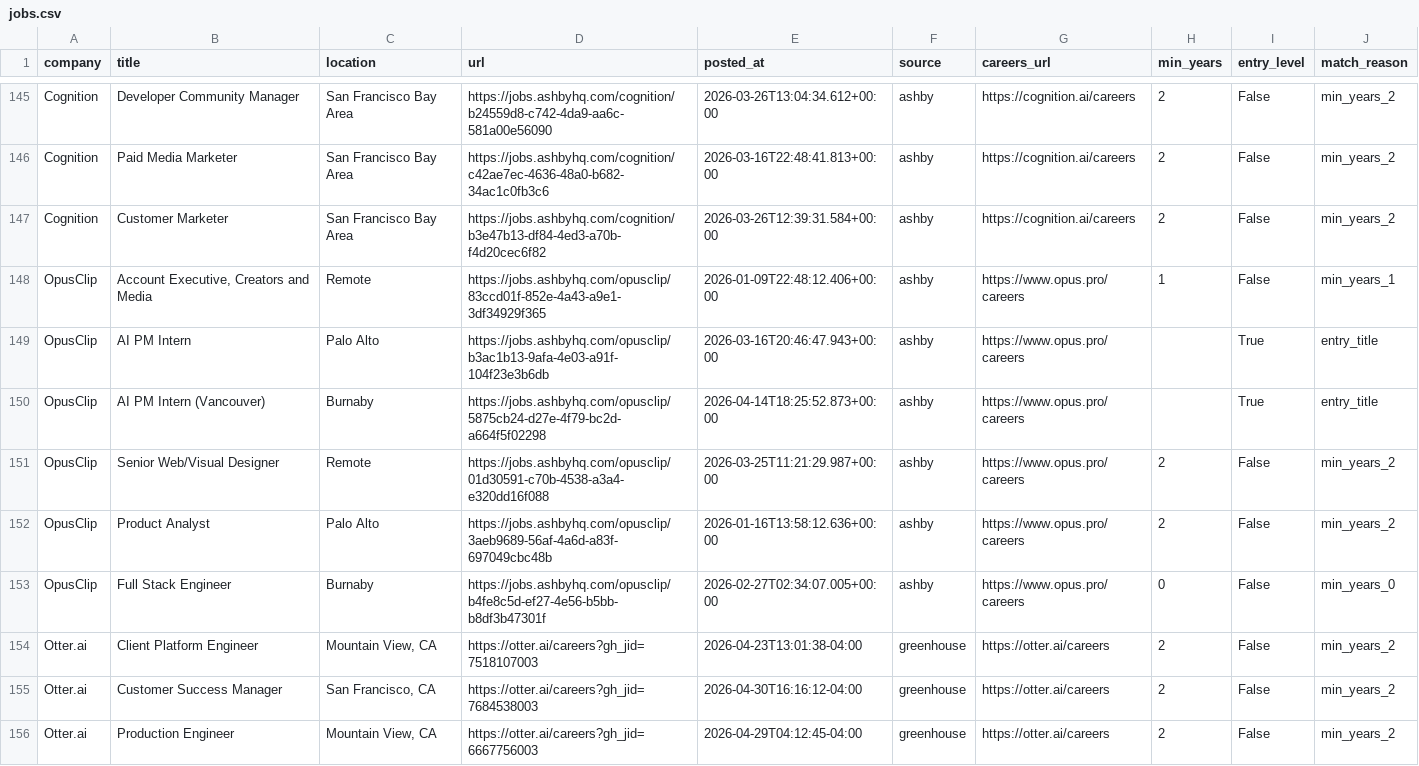
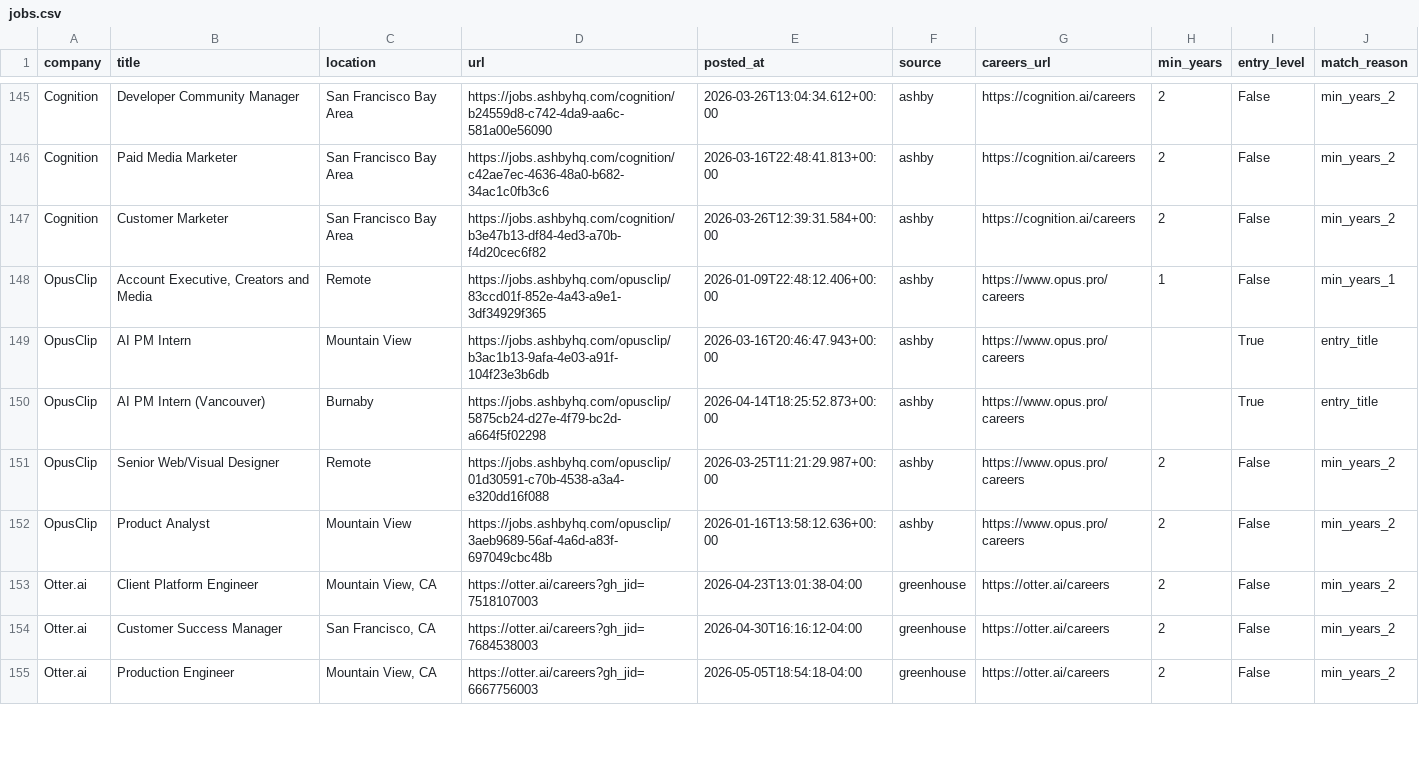
Before and after one commit to zachrosenblum/AI-Job-Board, a CSV file: New project/output/jobs.csv, drawn as a sheet; only a part is shown, gaps mark what is left out; the diff covers the shown part only.

```diff
--- a/New project/output/jobs.csv
+++ b/New project/output/jobs.csv
@@ -148,9 +148,8 @@ Cognition,Customer Marketer,San Francisco Bay Area,https://jobs.ashbyhq.com/cogn
 OpusClip,"Account Executive, Creators and Media",Remote,https://jobs.ashbyhq.com/opusclip/83ccd01f-852e-4a43-a9e1-3df34929f365,2026-01-09T22:48:12.406+00:00,ashby,https://www.opus.pro/careers,1,False,min_years_1
-OpusClip,AI PM Intern,Palo Alto,https://jobs.ashbyhq.com/opusclip/b3ac1b13-9afa-4e03-a91f-104f23e3b6db,2026-03-16T20:46:47.943+00:00,ashby,https://www.opus.pro/careers,,True,entry_title
+OpusClip,AI PM Intern,Mountain View,https://jobs.ashbyhq.com/opusclip/b3ac1b13-9afa-4e03-a91f-104f23e3b6db,2026-03-16T20:46:47.943+00:00,ashby,https://www.opus.pro/careers,,True,entry_title
 OpusClip,AI PM Intern (Vancouver),Burnaby,https://jobs.ashbyhq.com/opusclip/5875cb24-d27e-4f79-bc2d-a664f5f02298,2026-04-14T18:25:52.873+00:00,ashby,https://www.opus.pro/careers,,True,entry_title
 OpusClip,Senior Web/Visual Designer,Remote,https://jobs.ashbyhq.com/opusclip/01d30591-c70b-4538-a3a4-e320dd16f088,2026-03-25T11:21:29.987+00:00,ashby,https://www.opus.pro/careers,2,False,min_years_2
-OpusClip,Product Analyst,Palo Alto,https://jobs.ashbyhq.com/opusclip/3aeb9689-56af-4a6d-a83f-697049cbc48b,2026-01-16T13:58:12.636+00:00,ashby,https://www.opus.pro/careers,2,False,min_years_2
-OpusClip,Full Stack Engineer,Burnaby,https://jobs.ashbyhq.com/opusclip/b4fe8c5d-ef27-4e56-b5bb-b8df3b47301f,2026-02-27T02:34:07.005+00:00,ashby,https://www.opus.pro/careers,0,False,min_years_0
+OpusClip,Product Analyst,Mountain View,https://jobs.ashbyhq.com/opusclip/3aeb9689-56af-4a6d-a83f-697049cbc48b,2026-01-16T13:58:12.636+00:00,ashby,https://www.opus.pro/careers,2,False,min_years_2
 Otter.ai,Client Platform Engineer,"Mountain View, CA",https://otter.ai/careers?gh_jid=7518107003,2026-04-23T13:01:38-04:00,greenhouse,https://otter.ai/careers,2,False,min_years_2
 Otter.ai,Customer Success Manager,"San Francisco, CA",https://otter.ai/careers?gh_jid=7684538003,2026-04-30T16:16:12-04:00,greenhouse,https://otter.ai/careers,2,False,min_years_2
-Otter.ai,Production Engineer,"Mountain View, CA",https://otter.ai/careers?gh_jid=6667756003,2026-04-29T04:12:45-04:00,greenhouse,https://otter.ai/careers,2,False,min_years_2
+Otter.ai,Production Engineer,"Mountain View, CA",https://otter.ai/careers?gh_jid=6667756003,2026-05-05T18:54:18-04:00,greenhouse,https://otter.ai/careers,2,False,min_years_2
```
Also changed, not shown: 4 added rows, 5 removed rows and 5 edited cells elsewhere in this file, 2 other files.
